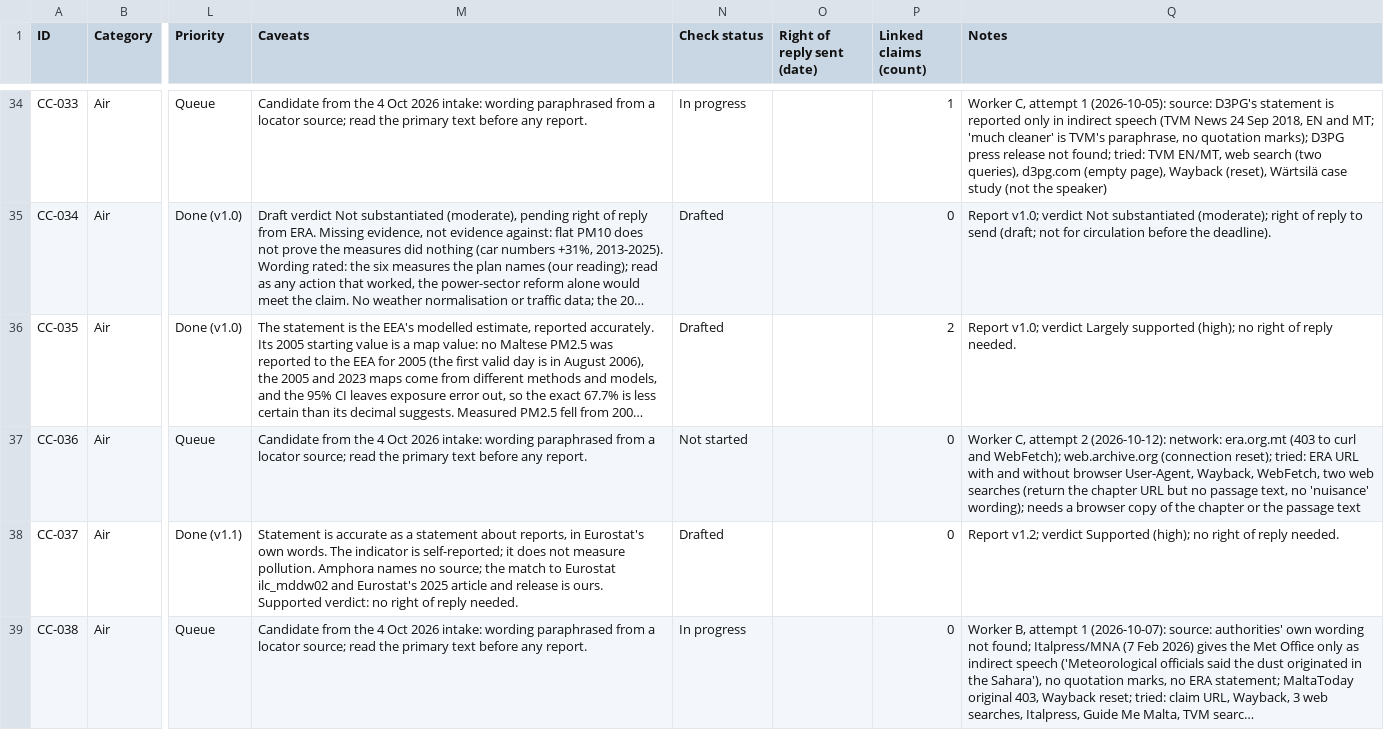
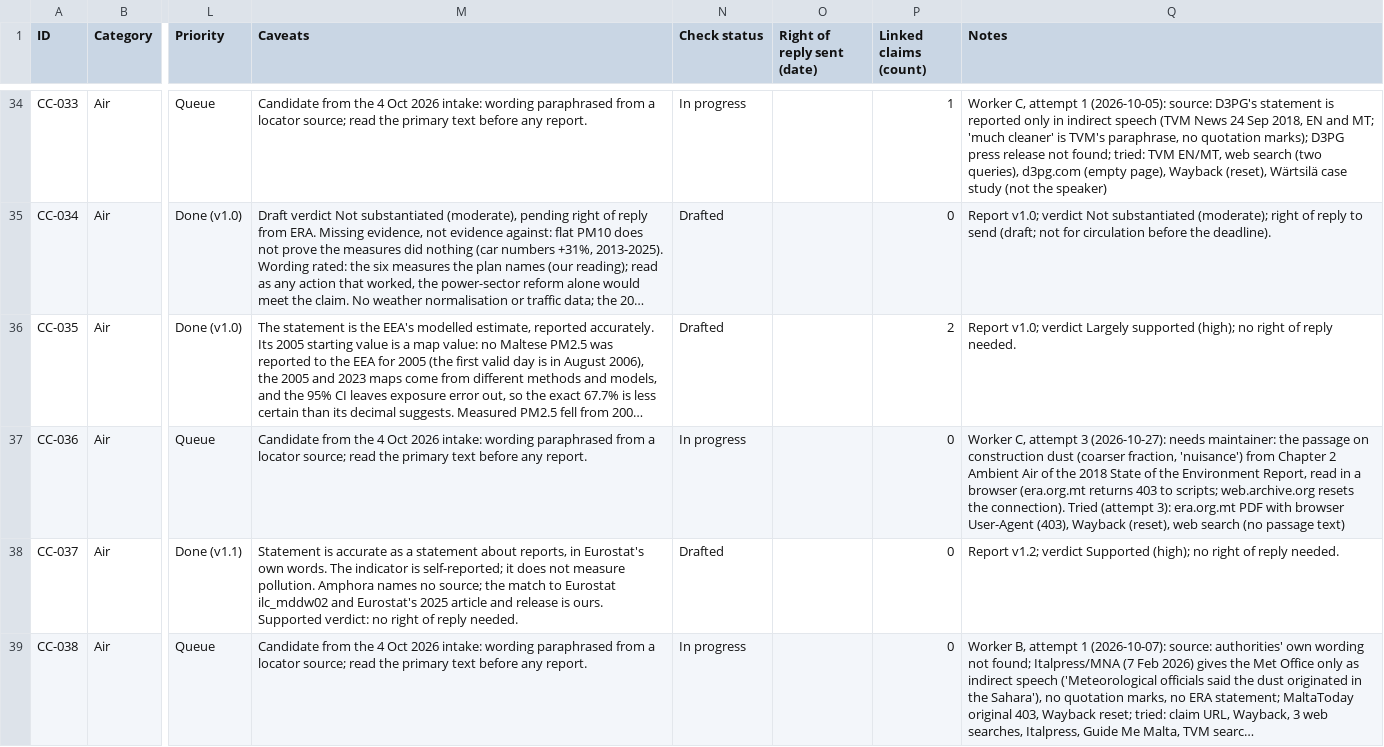
Before and after one commit to leandergrech/Mizien, a CSV file: data/claims.csv, drawn as a sheet; only a part is shown, gaps mark what is left out; long unchanged cells end in …; the diff names each change by its address in the sheet, - before the commit and + after, or states it on an @@ line.

```diff
--- a/data/claims.csv
+++ b/data/claims.csv
-N37 (Check status): Not started
+N37 (Check status): In progress
-Q37 (Notes): …C, attempt 2 (2026-10-12): network: era.org.mt (403 to curl and WebFetch); web.archive.org (connection reset); tried: ERA URL with and without browser User-Agent, Wayback, WebFetch, two web searches (return the chapter URL but no passage text, no 'nuisance' wording); needs a browser copy of the chapter or the passage text
+Q37 (Notes): …C, attempt 3 (2026-10-27): needs maintainer: the passage on construction dust (coarser fraction, 'nuisance') from Chapter 2 Ambient Air of the 2018 State of the Environment Report, read in a browser (era.org.mt returns 403 to scripts; web.archive.org resets the connection). Tried (attempt 3): era.org.mt PDF with browser User-Agent (403), Wayback (reset), web search (no passage text)
```
Also changed, not shown: 1 other file.
